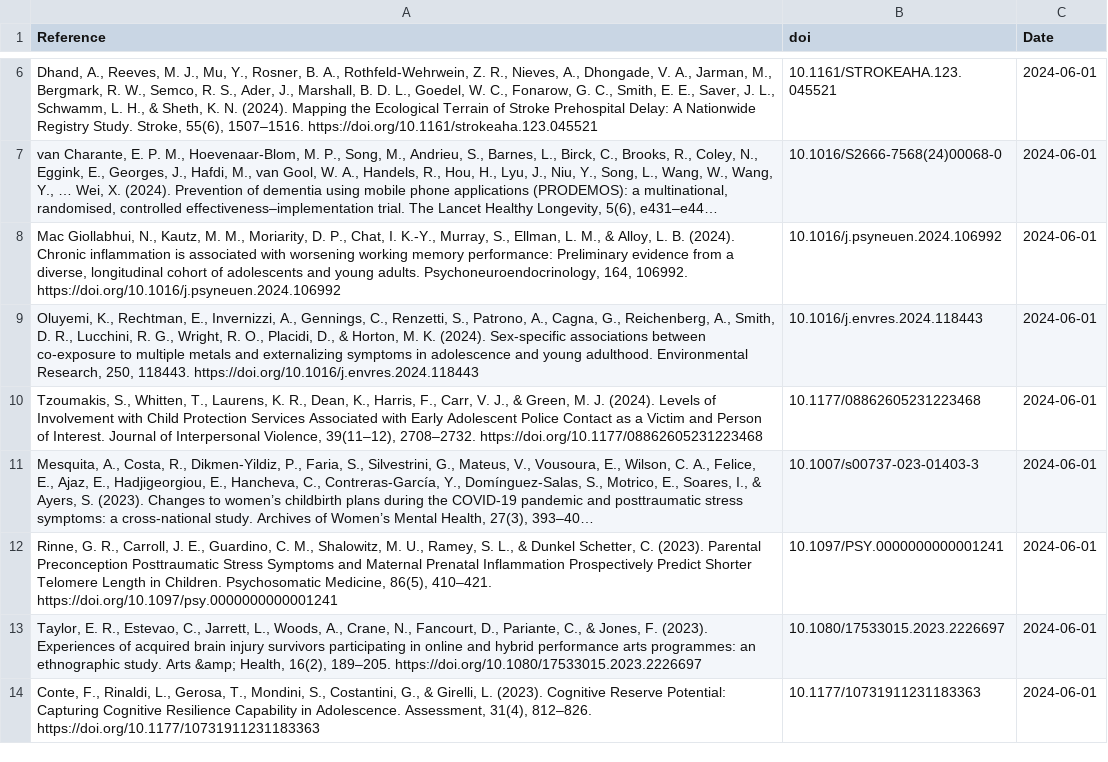
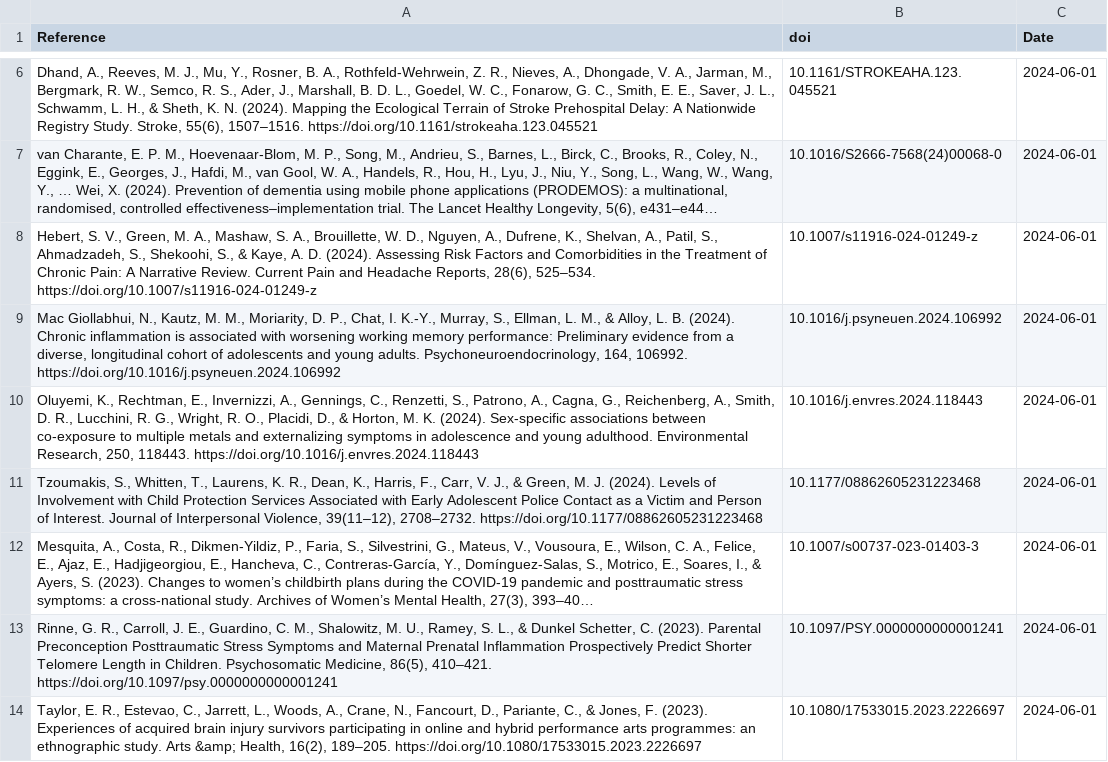
Before and after one commit to FedeGiovannetti/SESNeuroscienceRefs, a CSV file: SESneuroscienceRefs/Data/references_pubmed_ ((socioeconomic status) OR (poverty)) AND (neuroscience) .csv, drawn as a sheet; only a part is shown, gaps mark what is left out; the shorter side is filled out with more unchanged rows; long unchanged cells end in …; the diff names each change by its address in the sheet, - before the commit and + after, or states it on an @@ line.

```diff
--- a/SESneuroscienceRefs/Data/references_pubmed_ ((socioeconomic status) OR (poverty)) AND (neuroscience) .csv
+++ b/SESneuroscienceRefs/Data/references_pubmed_ ((socioeconomic status) OR (poverty)) AND (neuroscience) .csv
+row 8: Hebert, S. V., Green, M. A., Mashaw, S. A., Brouillette, W. D., Nguyen, A., Dufrene, K., Shelvan, A., Patil, S., Ahmadzadeh, S., Shekoohi, S., & Kaye, A. D. (2024). Assessing Risk Factors and Comorbidities in the Treatment of Chronic Pain: A Narrative Review. Current Pain and Headache Reports, 28(6), 525–534. https://doi.org/10.1007/s11916-024-01249-z | 10.1007/s11916-024-01249-z | 2024-06-01
```
